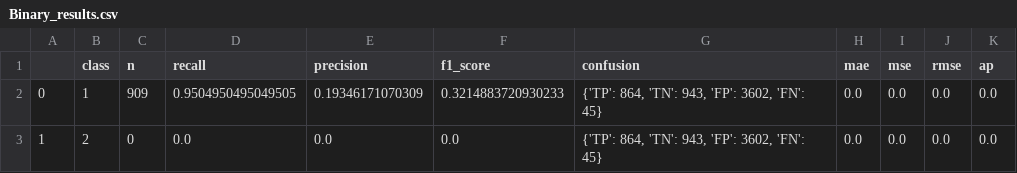
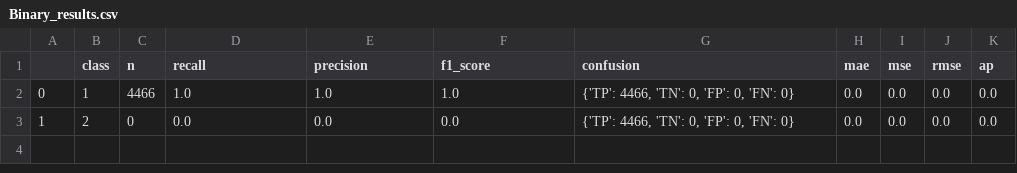
Before and after one commit to gazalssr/HerdNet, a CSV file: Binary_results.csv, drawn as a sheet.

```diff
--- a/Binary_results.csv
+++ b/Binary_results.csv
@@ -1,3 +1,3 @@
 ,class,n,recall,precision,f1_score,confusion,mae,mse,rmse,ap
-0,1,909,0.9504950495049505,0.19346171070309,0.3214883720930233,"{'TP': 864, 'TN': 943, 'FP': 3602, 'FN': 45}",0.0,0.0,0.0,0.0
-1,2,0,0.0,0.0,0.0,"{'TP': 864, 'TN': 943, 'FP': 3602, 'FN': 45}",0.0,0.0,0.0,0.0
+0,1,4466,1.0,1.0,1.0,"{'TP': 4466, 'TN': 0, 'FP': 0, 'FN': 0}",0.0,0.0,0.0,0.0
+1,2,0,0.0,0.0,0.0,"{'TP': 4466, 'TN': 0, 'FP': 0, 'FN': 0}",0.0,0.0,0.0,0.0
```
Also changed, not shown: test_output/Binary_test_results.csv, 8 other files.
